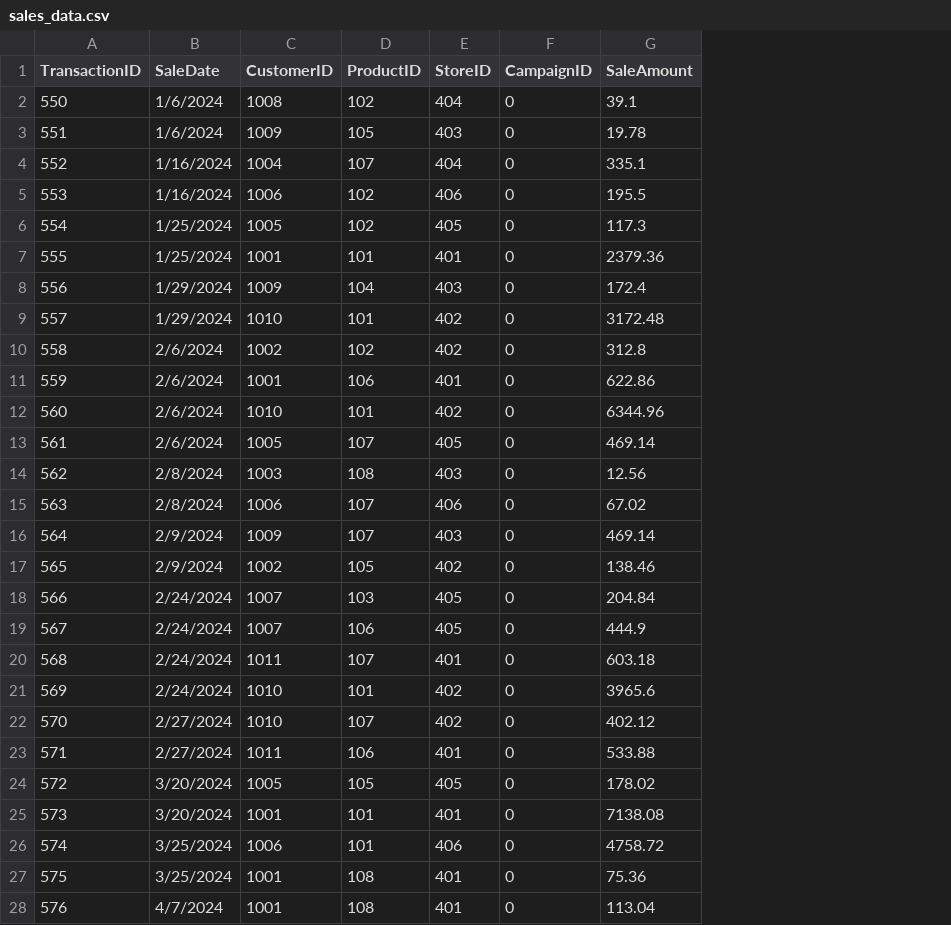
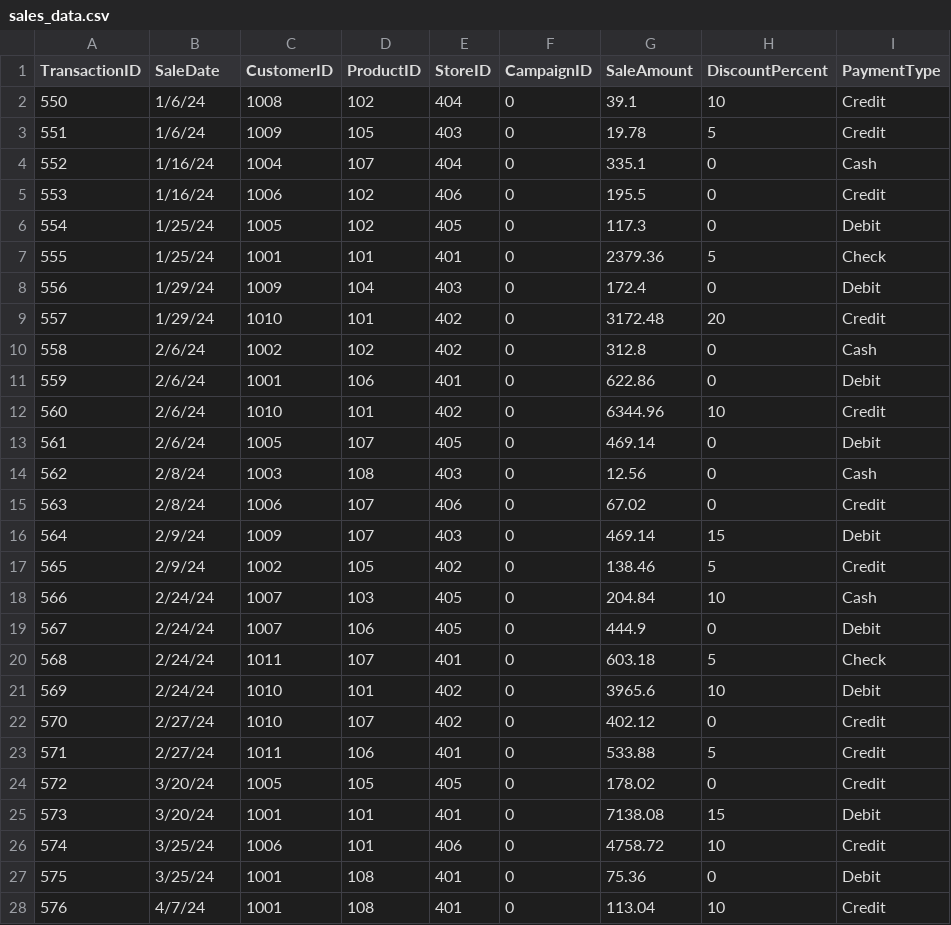
Before and after one commit to AdriannaWebb/smart-store-awebb, a CSV file: data/raw/sales_data.csv, drawn as a sheet; only a part is shown; the diff covers the shown part only; the diff names each change by its address in the sheet, - before the commit and + after, or states it on an @@ line.

Commit message:
added data

```diff
--- a/data/raw/sales_data.csv
+++ b/data/raw/sales_data.csv
+column H (DiscountPercent), rows 2-28: 10 | 5 | 0 | 0 | 0 | 5 | 0 | 20 | 0 | 0 | 10 | 0 | 0 | 0 | 15 | 5 | 10 | 0 | 5 | 10 | 0 | 5 | 0 | 15 | 10 | 0 | 10
+column I (PaymentType), rows 2-28: Credit | Credit | Cash | Credit | Debit | Check | Debit | Credit | Cash | Debit | Credit | Debit | Cash | Credit | Debit | Credit | Cash | Debit | Check | Debit | Credit | Credit | Credit | Debit | Credit | Debit | Credit
-B2:B3 (SaleDate): 1/6/2024
+B2:B3 (SaleDate): 1/6/24
-B4:B5 (SaleDate): 1/16/2024
+B4:B5 (SaleDate): 1/16/24
-B6:B7 (SaleDate): 1/25/2024
+B6:B7 (SaleDate): 1/25/24
-B8:B9 (SaleDate): 1/29/2024
+B8:B9 (SaleDate): 1/29/24
-B10:B13 (SaleDate): 2/6/2024
+B10:B13 (SaleDate): 2/6/24
-B14:B15 (SaleDate): 2/8/2024
+B14:B15 (SaleDate): 2/8/24
-B16:B17 (SaleDate): 2/9/2024
+B16:B17 (SaleDate): 2/9/24
-B18:B21 (SaleDate): 2/24/2024
+B18:B21 (SaleDate): 2/24/24
-B22:B23 (SaleDate): 2/27/2024
+B22:B23 (SaleDate): 2/27/24
-B24:B25 (SaleDate): 3/20/2024
+B24:B25 (SaleDate): 3/20/24
-B26:B27 (SaleDate): 3/25/2024
+B26:B27 (SaleDate): 3/25/24
-B28 (SaleDate): 4/7/2024
+B28 (SaleDate): 4/7/24
```
Also changed, not shown: 67 edited cells elsewhere in this file, data/raw/customers_data.csv, data/raw/products_data.csv, 1 other file.
